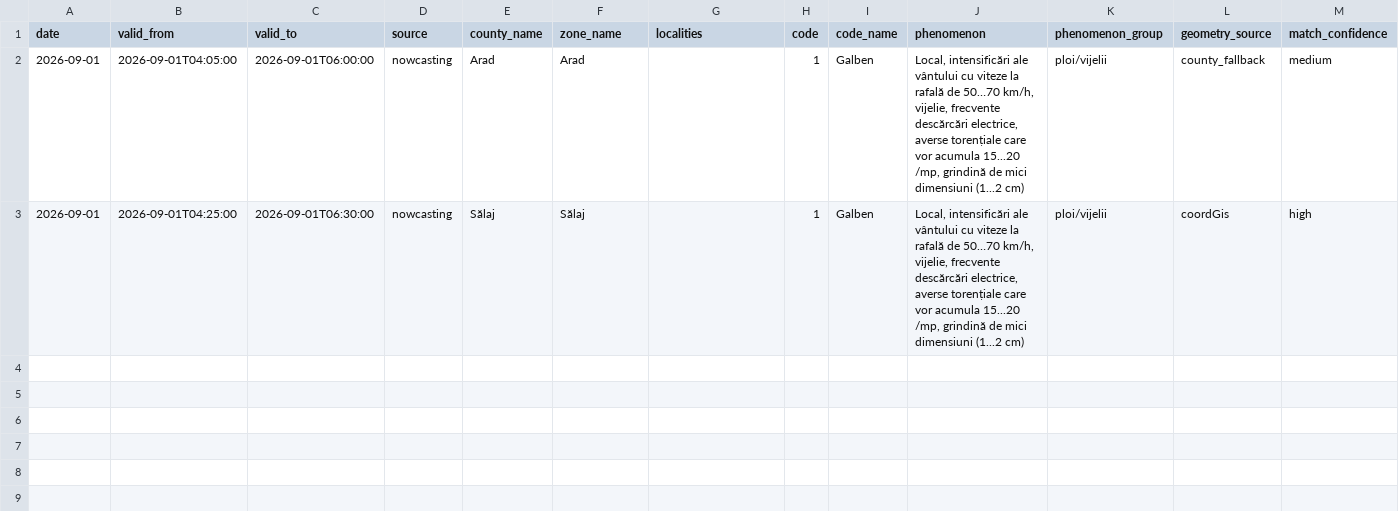
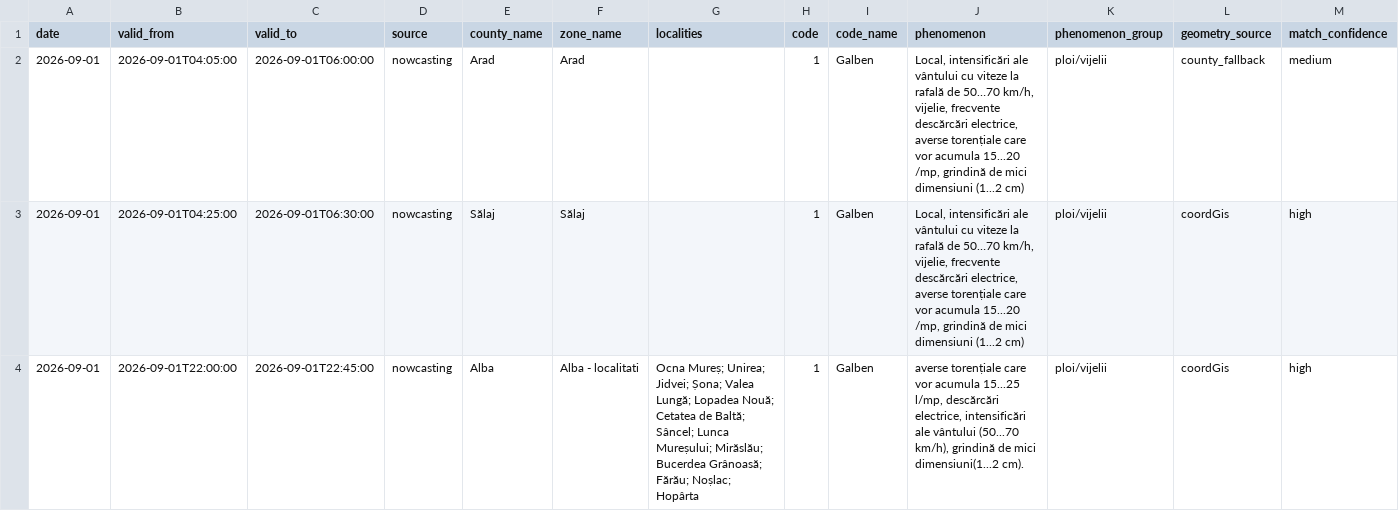
Before and after one commit to mariusbudileanu/date-meteo, a CSV file: public/istoric/nowcasting/2026-09.csv, drawn as a sheet; only a part is shown; rows hold the shown columns only; the diff names each change by its address in the sheet, - before the commit and + after, or states it on an @@ line.

```diff
--- a/public/istoric/nowcasting/2026-09.csv
+++ b/public/istoric/nowcasting/2026-09.csv
+row 4: 2026-09-01 | 2026-09-01T22:00:00 | 2026-09-01T22:45:00 | nowcasting | Alba | Alba - localitati | Ocna Mureș; Unirea; Jidvei; Șona; Valea Lungă; Lopadea Nouă; Cetatea de Baltă; Sâncel; Lunca Mureșului; Mirăslău; Bucerdea Grânoasă; Fărău; Noșlac; Hopârta | 1 | Galben | averse torențiale care vor acumula 15...25 l/mp, descărcări electrice, intensificări ale vântului (50...70 km/h), grindină de mici dimensiuni(1...2 cm). | ploi/vijelii | coordGis | high
```
Also changed, not shown: public/istoric/2026/2026-09.csv, 15 other files.
